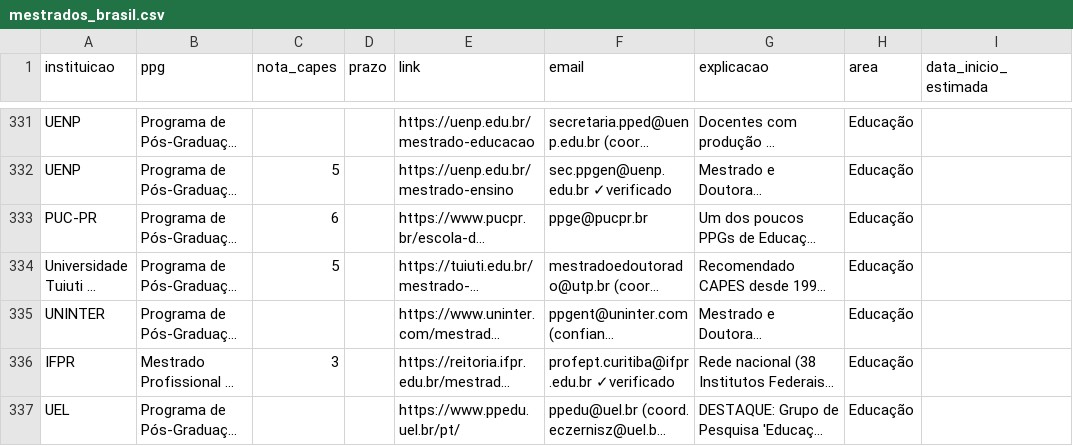
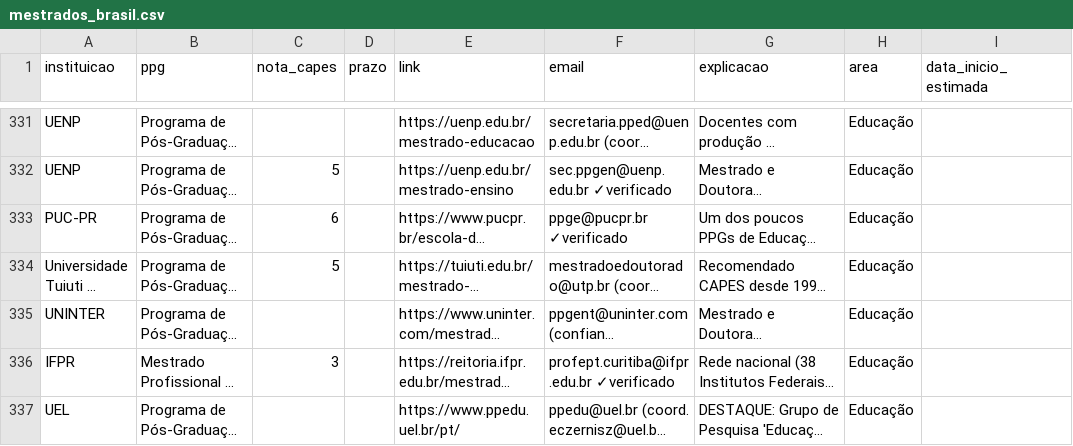
Before and after one commit to jfs195805-alt/Bolsamestradodoutorado, a CSV file: mestrados_brasil.csv, drawn as a sheet; only a part is shown, gaps mark what is left out; long unchanged cells end in …; the diff covers the shown part only; the diff names each change by its address in the sheet, - before the commit and + after, or states it on an @@ line.

```diff
--- a/mestrados_brasil.csv
+++ b/mestrados_brasil.csv
-F333 (email): ppge@pucpr.br
+F333 (email): ppge@pucpr.br ✓verificado
```
Also changed, not shown: 21 edited cells elsewhere in this file.
